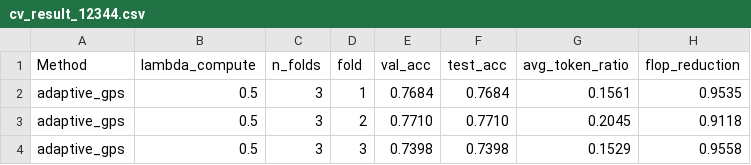
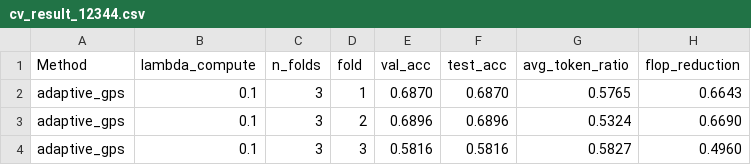
Before and after one commit to omkarh20/GraphTrans_DST, a CSV file: gps_adaptive/results/DD/cv_result_12344.csv, drawn as a sheet.

```diff
--- a/gps_adaptive/results/DD/cv_result_12344.csv
+++ b/gps_adaptive/results/DD/cv_result_12344.csv
@@ -1,4 +1,4 @@
 Method,lambda_compute,n_folds,fold,val_acc,test_acc,avg_token_ratio,flop_reduction
-adaptive_gps,0.5,3,1,0.7684,0.7684,0.1561,0.9535
-adaptive_gps,0.5,3,2,0.7710,0.7710,0.2045,0.9118
-adaptive_gps,0.5,3,3,0.7398,0.7398,0.1529,0.9558
+adaptive_gps,0.1,3,1,0.6870,0.6870,0.5765,0.6643
+adaptive_gps,0.1,3,2,0.6896,0.6896,0.5324,0.6690
+adaptive_gps,0.1,3,3,0.5816,0.5816,0.5827,0.4960
```
Also changed, not shown: 43 other files.
